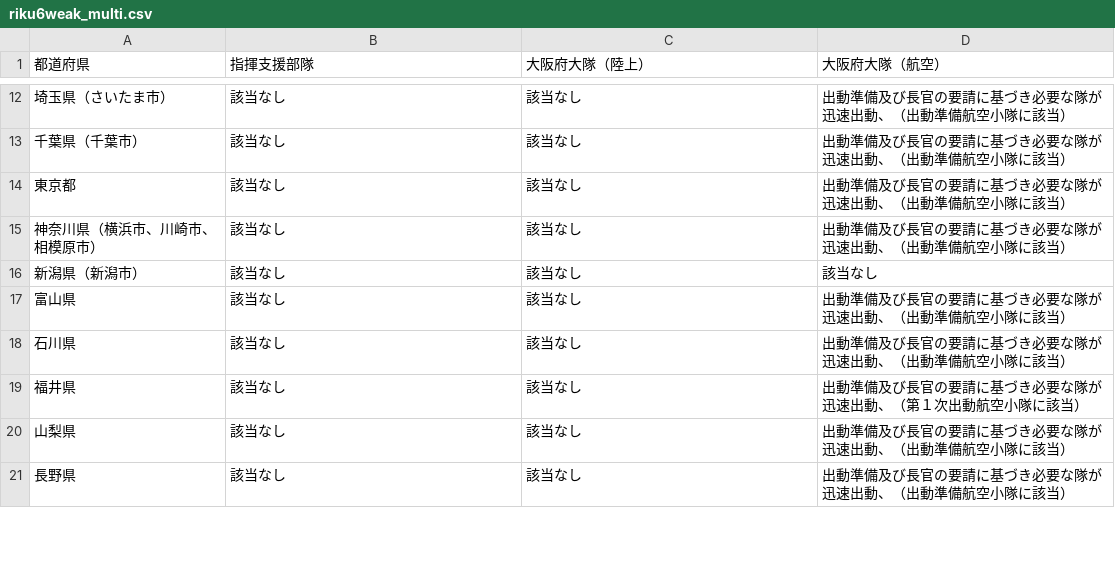
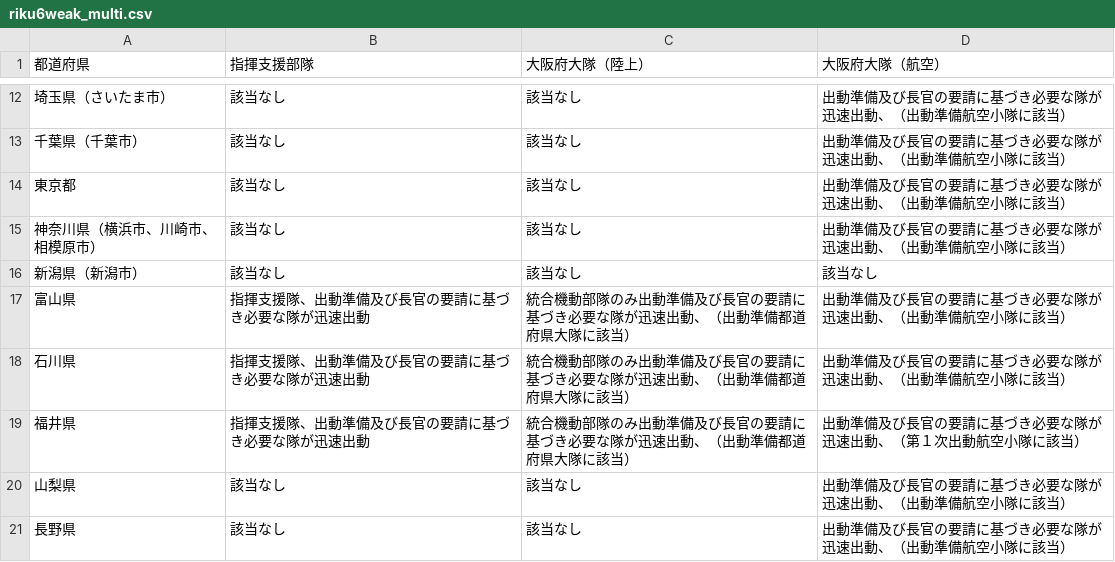
Before and after one commit to tadakazu1972/FireEmergencyiOS, a CSV file: FireEmergency/riku6weak_multi.csv, drawn as a sheet; only a part is shown, gaps mark what is left out; the diff covers the shown part only.

```diff
--- a/FireEmergency/riku6weak_multi.csv
+++ b/FireEmergency/riku6weak_multi.csv
@@ -16,5 +16,5 @@
 新潟県（新潟市）,該当なし,該当なし,該当なし
-富山県,該当なし,該当なし,出動準備及び長官の要請に基づき必要な隊が迅速出動、（出動準備航空小隊に該当）
-石川県,該当なし,該当なし,出動準備及び長官の要請に基づき必要な隊が迅速出動、（出動準備航空小隊に該当）
-福井県,該当なし,該当なし,出動準備及び長官の要請に基づき必要な隊が迅速出動、（第１次出動航空小隊に該当）
+富山県,指揮支援隊、出動準備及び長官の要請に基づき必要な隊が迅速出動,統合機動部隊のみ出動準備及び長官の要請に基づき必要な隊が迅速出動、（出動準備都道府県大隊に該当）,出動準備及び長官の要請に基づき必要な隊が迅速出動、（出動準備航空小隊に該当）
+石川県,指揮支援隊、出動準備及び長官の要請に基づき必要な隊が迅速出動,統合機動部隊のみ出動準備及び長官の要請に基づき必要な隊が迅速出動、（出動準備都道府県大隊に該当）,出動準備及び長官の要請に基づき必要な隊が迅速出動、（出動準備航空小隊に該当）
+福井県,指揮支援隊、出動準備及び長官の要請に基づき必要な隊が迅速出動,統合機動部隊のみ出動準備及び長官の要請に基づき必要な隊が迅速出動、（出動準備都道府県大隊に該当）,出動準備及び長官の要請に基づき必要な隊が迅速出動、（第１次出動航空小隊に該当）
 山梨県,該当なし,該当なし,出動準備及び長官の要請に基づき必要な隊が迅速出動、（出動準備航空小隊に該当）
```
Also changed, not shown: 16 edited cells elsewhere in this file, FireEmergency/kaiiki6strong_multi.csv, FireEmergency/kaiiki6weak_multi.csv, 8 other files.
